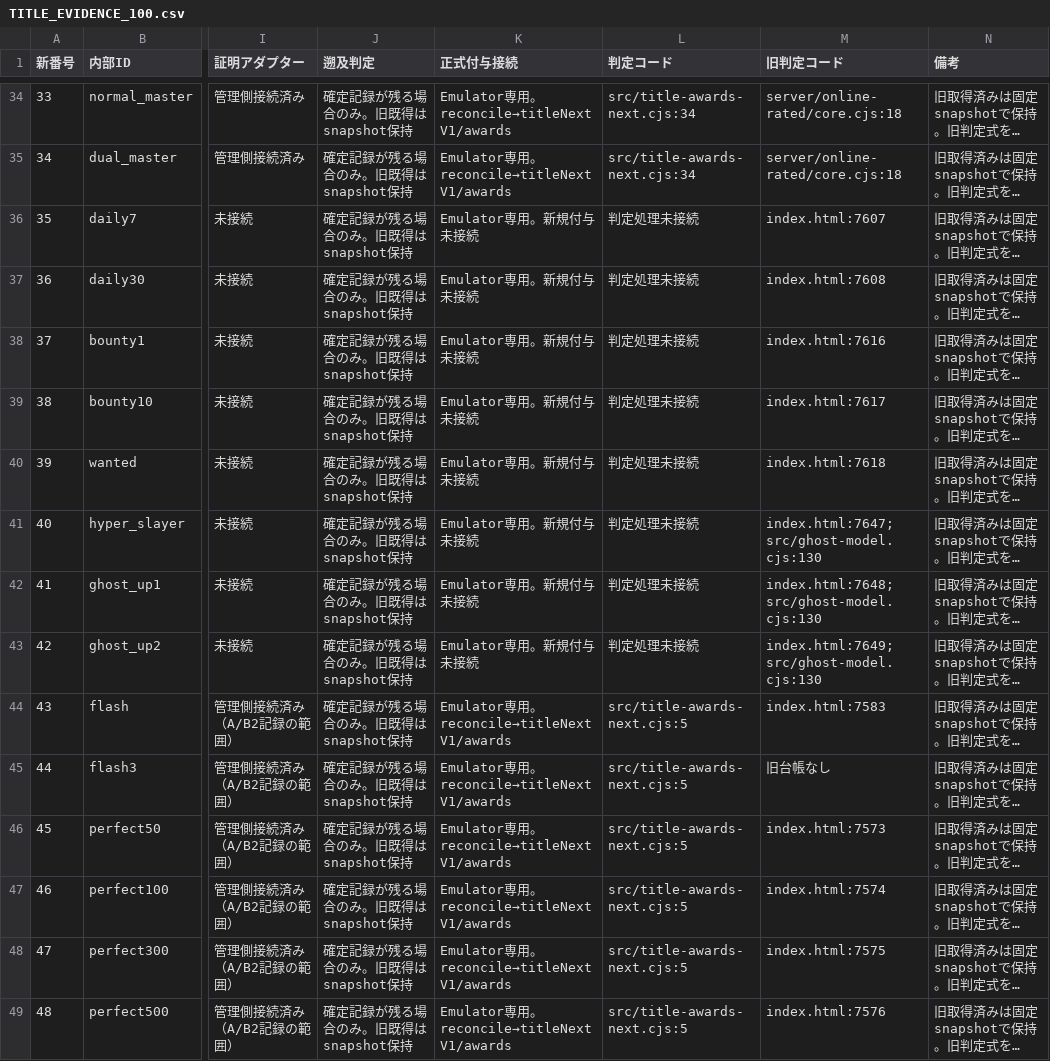
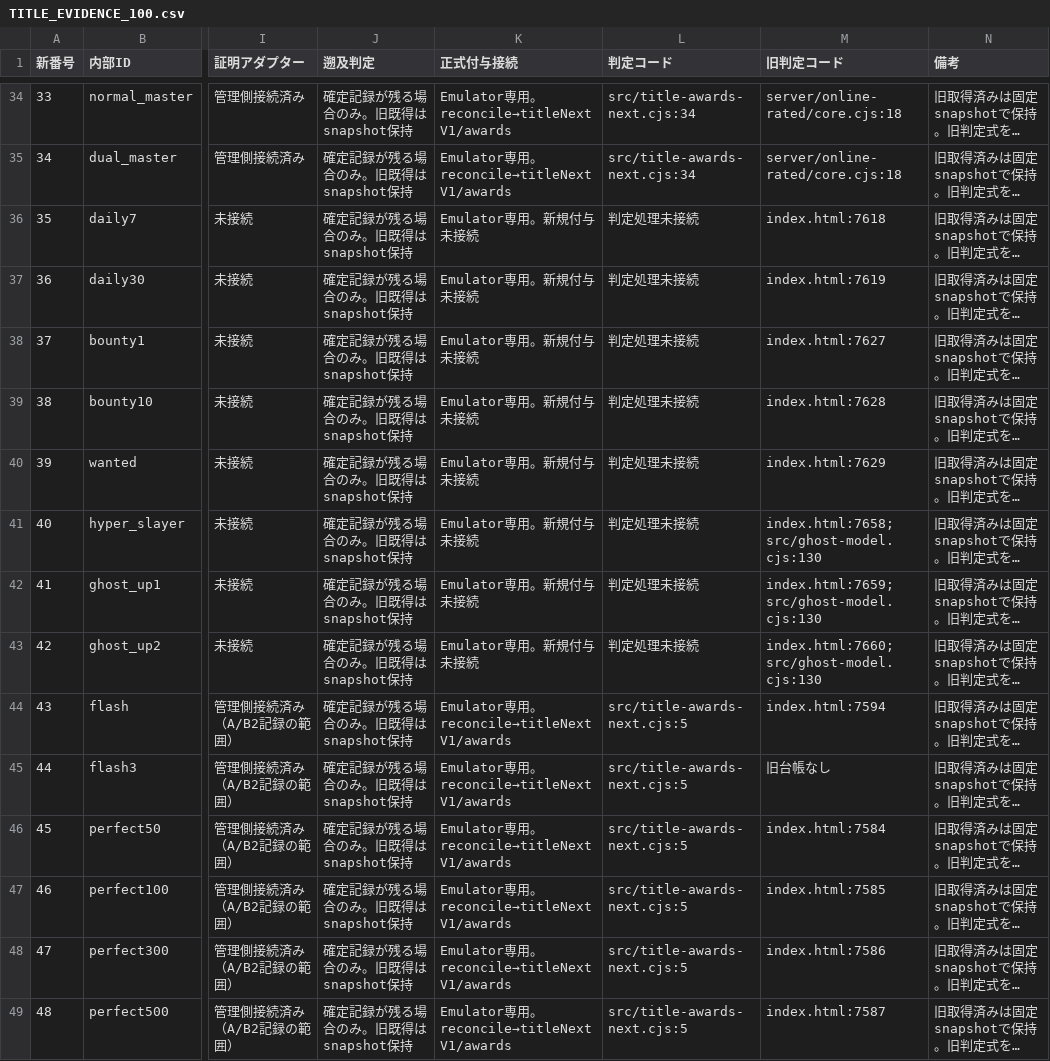
Before and after one commit to asumax1128/factorfactor, a CSV file: docs/next-major/TITLE_EVIDENCE_100.csv, drawn as a sheet; only a part is shown, gaps mark what is left out; long unchanged cells end in …; the diff covers the shown part only; the diff names each change by its address in the sheet, - before the commit and + after, or states it on an @@ line.

```diff
--- a/docs/next-major/TITLE_EVIDENCE_100.csv
+++ b/docs/next-major/TITLE_EVIDENCE_100.csv
-M36 (旧判定コード): index.html:7607
+M36 (旧判定コード): index.html:7618
-M37 (旧判定コード): index.html:7608
+M37 (旧判定コード): index.html:7619
-M38 (旧判定コード): index.html:7616
+M38 (旧判定コード): index.html:7627
-M39 (旧判定コード): index.html:7617
+M39 (旧判定コード): index.html:7628
-M40 (旧判定コード): index.html:7618
+M40 (旧判定コード): index.html:7629
-M41 (旧判定コード): index.html:7647; src/ghost-model.cjs:130
+M41 (旧判定コード): index.html:7658; src/ghost-model.cjs:130
-M42 (旧判定コード): index.html:7648; src/ghost-model.cjs:130
+M42 (旧判定コード): index.html:7659; src/ghost-model.cjs:130
-M43 (旧判定コード): index.html:7649; src/ghost-model.cjs:130
+M43 (旧判定コード): index.html:7660; src/ghost-model.cjs:130
-M44 (旧判定コード): index.html:7583
+M44 (旧判定コード): index.html:7594
-M46 (旧判定コード): index.html:7573
+M46 (旧判定コード): index.html:7584
-M47 (旧判定コード): index.html:7574
+M47 (旧判定コード): index.html:7585
-M48 (旧判定コード): index.html:7575
+M48 (旧判定コード): index.html:7586
-M49 (旧判定コード): index.html:7576
+M49 (旧判定コード): index.html:7587
```
Also changed, not shown: 72 edited cells elsewhere in this file, reports/achievements_inventory.csv, reports/cosmetics_inventory.csv, 5 other files.
